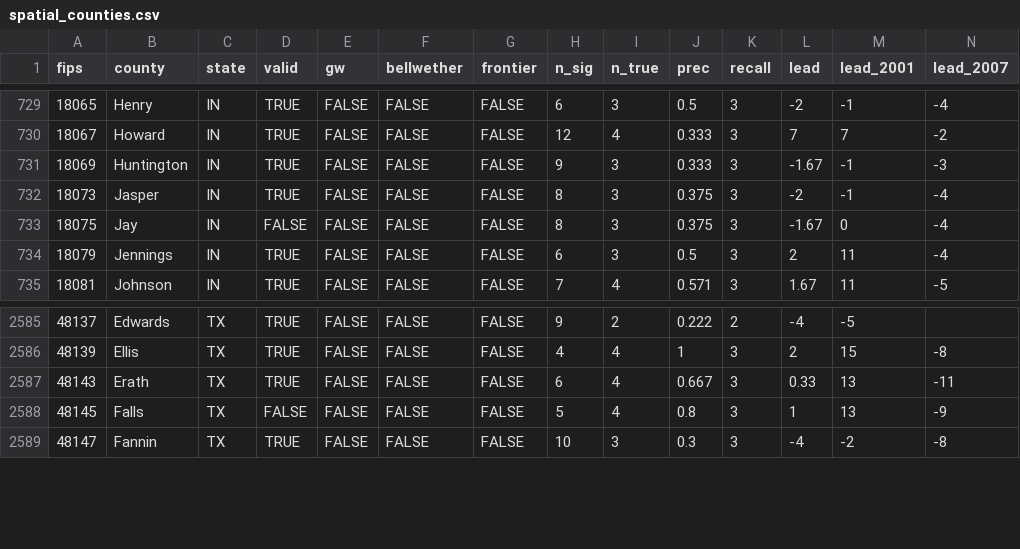
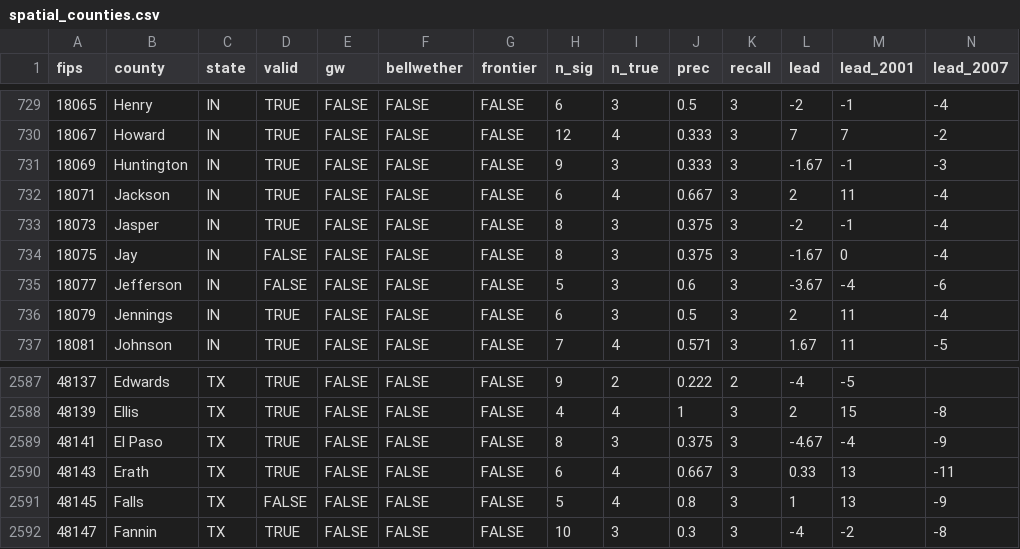
Before and after one commit to markgsheppard/SahmRule, a CSV file: data/spatial_counties.csv, drawn as a sheet; only a part is shown, gaps mark what is left out; rows hold the shown columns only; the diff names each change by its address in the sheet, - before the commit and + after, or states it on an @@ line.

```diff
--- a/data/spatial_counties.csv
+++ b/data/spatial_counties.csv
+row 732: 18071 | Jackson | IN | TRUE | FALSE | FALSE | FALSE | 6 | 4 | 0.667 | 3 | 2 | 11 | -4
+row 735: 18077 | Jefferson | IN | FALSE | FALSE | FALSE | FALSE | 5 | 3 | 0.6 | 3 | -3.67 | -4 | -6
+row 2589: 48141 | El Paso | TX | TRUE | FALSE | FALSE | FALSE | 8 | 3 | 0.375 | 3 | -4.67 | -4 | -9
```
Also changed, not shown: data-source/map-data/map-data-aggregated.csv, data-source/tool-data/USEPUINDXD.csv, 19 other files.
